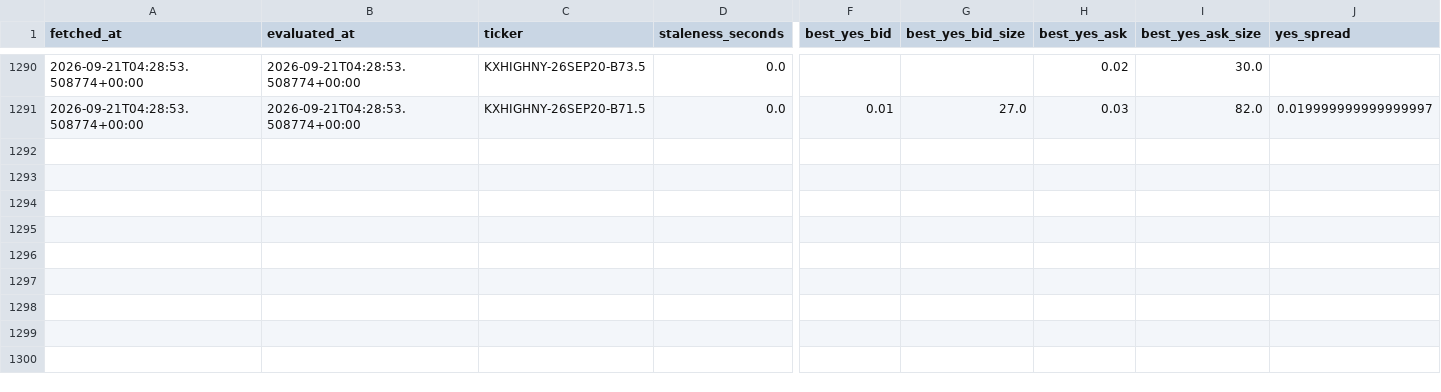
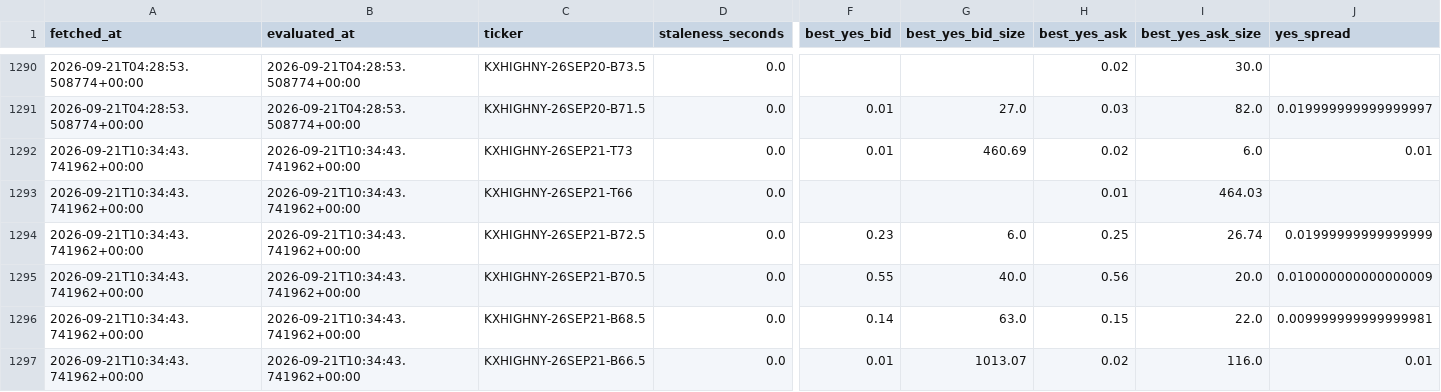
Before and after one commit to ericzzhang27-sys/Kalshi-Weather-Trading, a CSV file: data/raw/kalshi_orderbooks/orderbook_summary_202609.csv, drawn as a sheet; only a part is shown, gaps mark what is left out; rows hold the shown columns only; the diff names each change by its address in the sheet, - before the commit and + after, or states it on an @@ line.

```diff
--- a/data/raw/kalshi_orderbooks/orderbook_summary_202609.csv
+++ b/data/raw/kalshi_orderbooks/orderbook_summary_202609.csv
+row 1292: 2026-09-21T10:34:43.741962+00:00 | 2026-09-21T10:34:43.741962+00:00 | KXHIGHNY-26SEP21-T73 | 0.0 | 0.01 | 460.69 | 0.02 | 6.0 | 0.01
+row 1293: 2026-09-21T10:34:43.741962+00:00 | 2026-09-21T10:34:43.741962+00:00 | KXHIGHNY-26SEP21-T66 | 0.0 |  |  | 0.01 | 464.03
+row 1294: 2026-09-21T10:34:43.741962+00:00 | 2026-09-21T10:34:43.741962+00:00 | KXHIGHNY-26SEP21-B72.5 | 0.0 | 0.23 | 6.0 | 0.25 | 26.74 | 0.01999999999999999
+row 1295: 2026-09-21T10:34:43.741962+00:00 | 2026-09-21T10:34:43.741962+00:00 | KXHIGHNY-26SEP21-B70.5 | 0.0 | 0.55 | 40.0 | 0.56 | 20.0 | 0.010000000000000009
+row 1296: 2026-09-21T10:34:43.741962+00:00 | 2026-09-21T10:34:43.741962+00:00 | KXHIGHNY-26SEP21-B68.5 | 0.0 | 0.14 | 63.0 | 0.15 | 22.0 | 0.009999999999999981
+row 1297: 2026-09-21T10:34:43.741962+00:00 | 2026-09-21T10:34:43.741962+00:00 | KXHIGHNY-26SEP21-B66.5 | 0.0 | 0.01 | 1013.07 | 0.02 | 116.0 | 0.01
```
Also changed, not shown: data/raw/kalshi_orderbooks/scrape_log.csv, 4 other files.
